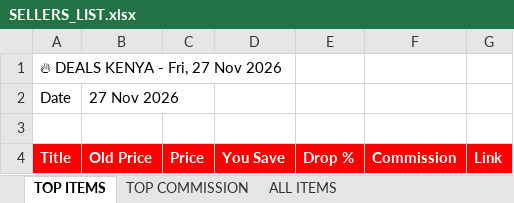
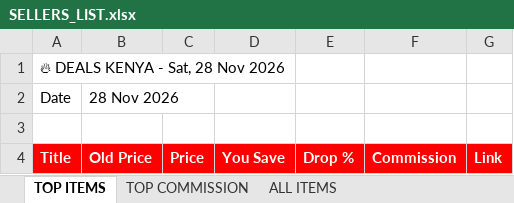
Before and after one commit to princehumphrey740-wq/deals, an Excel workbook: SELLERS_LIST.xlsx, sheet TOP ITEMS, drawn as a sheet; values as stored, in another font and other column widths than the file's, no borders; the diff names each change by its address in the sheet, - before the commit and + after, or states it on an @@ line.

```diff
--- a/SELLERS_LIST.xlsx (sheet TOP ITEMS)
+++ b/SELLERS_LIST.xlsx (sheet TOP ITEMS)
-A1: 🔥 DEALS KENYA - Fri, 27 Nov 2026
+A1: 🔥 DEALS KENYA - Sat, 28 Nov 2026
-B2: 27 Nov 2026
+B2: 28 Nov 2026
```
Also changed, not shown: sheet TOP COMMISSION, sheet ALL ITEMS.
